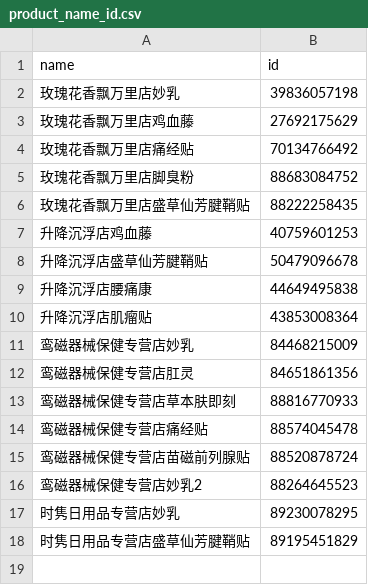
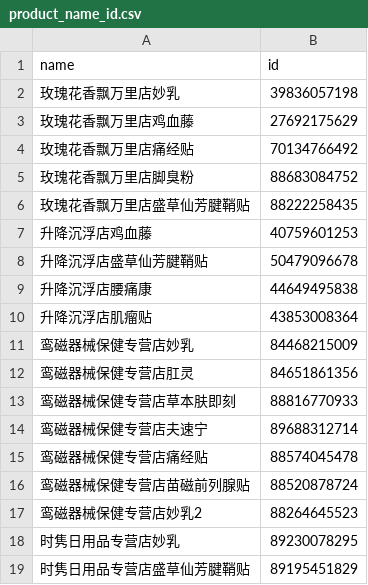
Before and after one commit to guossnh/python_small_program, a CSV file: make_everyday_PDD_date/product_name_id.csv, drawn as a sheet; the diff names each change by its address in the sheet, - before the commit and + after, or states it on an @@ line.

```diff
--- a/make_everyday_PDD_date/product_name_id.csv
+++ b/make_everyday_PDD_date/product_name_id.csv
+row 14: 鸾磁器械保健专营店夫速宁 | 89688312714
```
Also changed, not shown: 1 other file.
